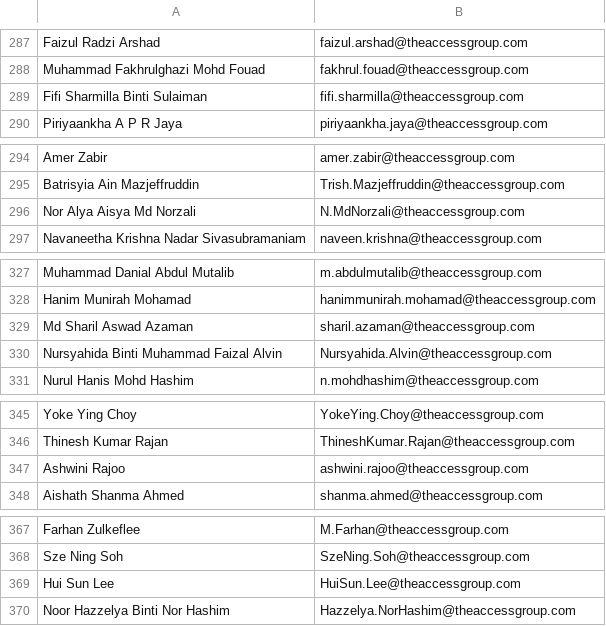
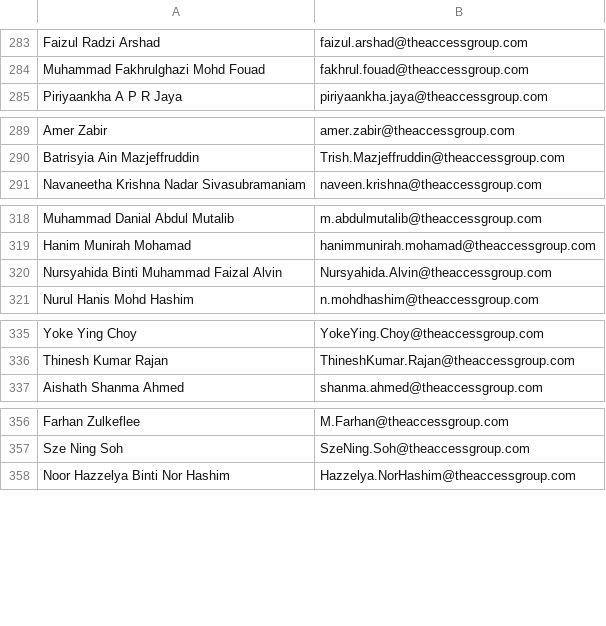
Before and after one commit to mashakirinzamri/theaccessgroup-annual-dinner, a CSV file: backend/Data/attendees.csv, drawn as a sheet; only a part is shown, gaps mark what is left out; the diff covers the shown part only.

```diff
--- a/backend/Data/attendees.csv
+++ b/backend/Data/attendees.csv
@@ -288,3 +284,2 @@ Faizul Radzi Arshad,faizul.arshad@theaccessgroup.com
 Muhammad Fakhrulghazi Mohd Fouad,fakhrul.fouad@theaccessgroup.com
-Fifi Sharmilla Binti Sulaiman,fifi.sharmilla@theaccessgroup.com
 Piriyaankha A P R Jaya,piriyaankha.jaya@theaccessgroup.com
@@ -295,3 +290,2 @@ Amer Zabir,amer.zabir@theaccessgroup.com
 Batrisyia Ain Mazjeffruddin,Trish.Mazjeffruddin@theaccessgroup.com
-Nor Alya Aisya Md Norzali,N.MdNorzali@theaccessgroup.com
 Navaneetha Krishna Nadar Sivasubramaniam,naveen.krishna@theaccessgroup.com
@@ -328,3 +319,2 @@ Muhammad Danial Abdul Mutalib,m.abdulmutalib@theaccessgroup.com
 Hanim Munirah Mohamad,hanimmunirah.mohamad@theaccessgroup.com
-Md Sharil Aswad Azaman,sharil.azaman@theaccessgroup.com
 Nursyahida Binti Muhammad Faizal Alvin,Nursyahida.Alvin@theaccessgroup.com
@@ -346,3 +336,2 @@ Yoke Ying Choy,YokeYing.Choy@theaccessgroup.com
 Thinesh Kumar Rajan,ThineshKumar.Rajan@theaccessgroup.com
-Ashwini Rajoo,ashwini.rajoo@theaccessgroup.com
 Aishath Shanma Ahmed,shanma.ahmed@theaccessgroup.com
@@ -368,3 +357,2 @@ Farhan Zulkeflee,M.Farhan@theaccessgroup.com
 Sze Ning Soh,SzeNing.Soh@theaccessgroup.com
-Hui Sun Lee,HuiSun.Lee@theaccessgroup.com
 Noor Hazzelya Binti Nor Hashim,Hazzelya.NorHashim@theaccessgroup.com
```
Also changed, not shown: 24 added rows, 22 removed rows, 1 moved row and 6 edited cells elsewhere in this file, 15 other files.
